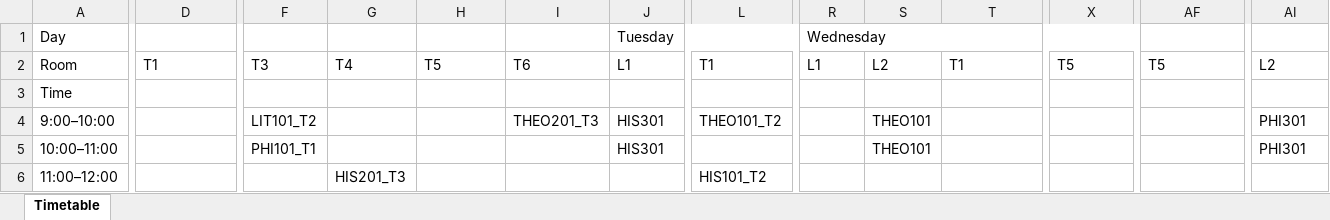
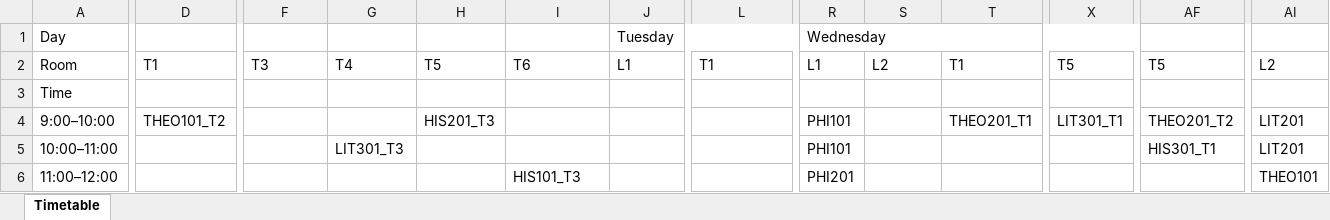
Before and after one commit to Amat2s/university_timetable_scheduler, an Excel workbook: backend/app/scheduler/timetable.xlsx, sheet Timetable, drawn as a sheet; only a part is shown, gaps mark what is left out; values as stored, in another font and other column widths than the file's, no borders; the diff covers the shown part only; the diff names each change by its address in the sheet, - before the commit and + after, or states it on an @@ line.

```diff
--- a/backend/app/scheduler/timetable.xlsx (sheet Timetable)
+++ b/backend/app/scheduler/timetable.xlsx (sheet Timetable)
-D4: (empty)
+D4: THEO101_T2
-F4: LIT101_T2
+F4: (empty)
-H4: (empty)
+H4: HIS201_T3
-I4: THEO201_T3
+I4: (empty)
-J4:J5 (Tuesday): HIS301
+J4:J5 (Tuesday): (empty)
-L4: THEO101_T2
+L4: (empty)
-R4:R5 (Wednesday): (empty)
+R4:R5 (Wednesday): PHI101
-S4:S5: THEO101
+S4:S5: (empty)
-T4: (empty)
+T4: THEO201_T1
-X4: (empty)
+X4: LIT301_T1
-AF4: (empty)
+AF4: THEO201_T2
-AI4:AI5: PHI301
+AI4:AI5: LIT201
-F5: PHI101_T1
+F5: (empty)
-G5: (empty)
+G5: LIT301_T3
-AF5: (empty)
+AF5: HIS301_T1
-G6: HIS201_T3
+G6: (empty)
-I6: (empty)
+I6: HIS101_T3
-L6: HIS101_T2
+L6: (empty)
-R6 (Wednesday): (empty)
+R6 (Wednesday): PHI201
-AI6: (empty)
+AI6: THEO101
```
Also changed, not shown: 86 edited cells elsewhere in this sheet, 27 other files.
